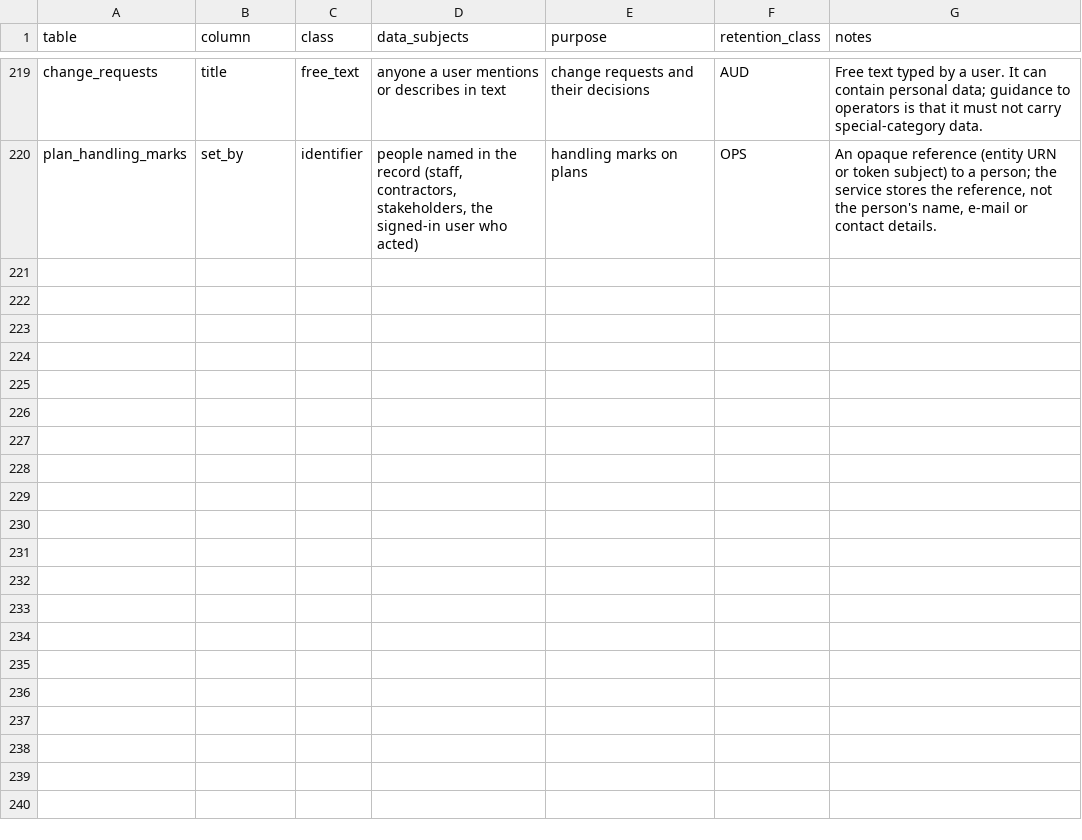
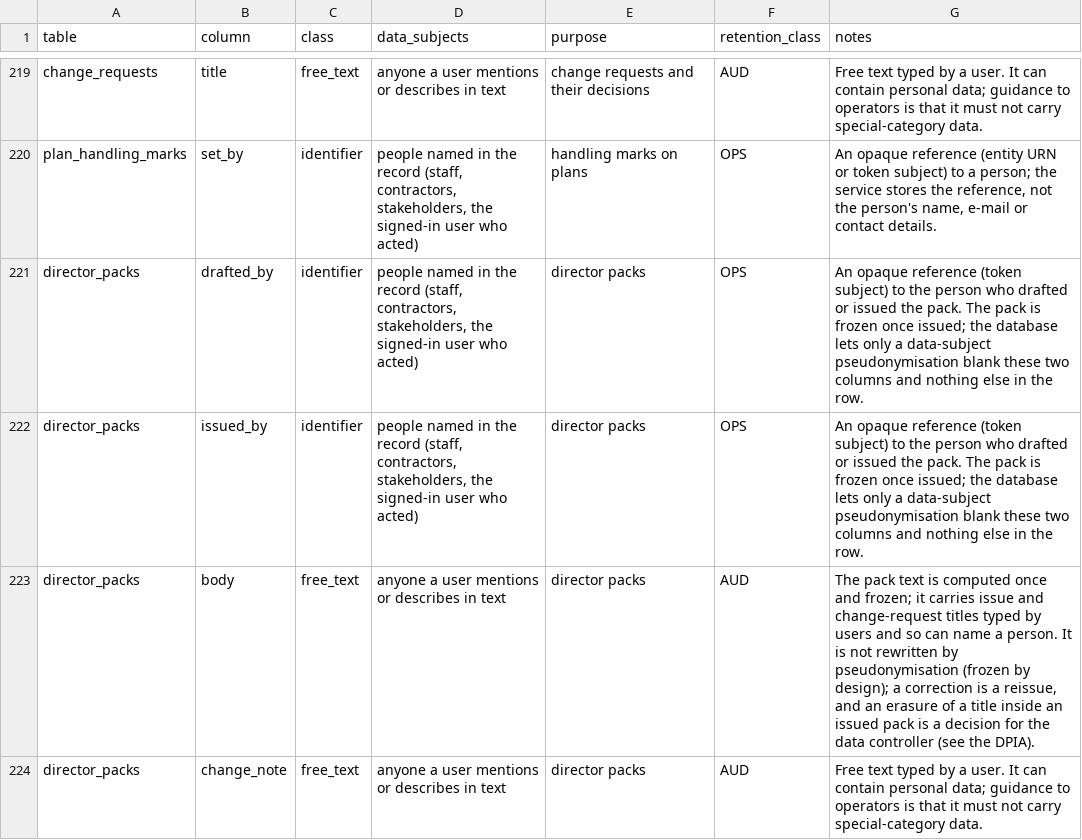
Before and after one commit to project-portfolio-management/project-portfolio-management, a CSV file: governance/personal-data-inventory.csv, drawn as a sheet; only a part is shown, gaps mark what is left out; the diff names each change by its address in the sheet, - before the commit and + after, or states it on an @@ line.

```diff
--- a/governance/personal-data-inventory.csv
+++ b/governance/personal-data-inventory.csv
+row 221: director_packs | drafted_by | identifier | people named in the record (staff, contractors, stakeholders, the signed-in user who acted) | director packs | OPS | An opaque reference (token subject) to the person who drafted or issued the pack. The pack is frozen once issued; the database lets only a data-subject pseudonymisation blank these two columns and nothing else in the row.
+row 222: director_packs | issued_by | identifier | people named in the record (staff, contractors, stakeholders, the signed-in user who acted) | director packs | OPS | An opaque reference (token subject) to the person who drafted or issued the pack. The pack is frozen once issued; the database lets only a data-subject pseudonymisation blank these two columns and nothing else in the row.
+row 223: director_packs | body | free_text | anyone a user mentions or describes in text | director packs | AUD | The pack text is computed once and frozen; it carries issue and change-request titles typed by users and so can name a person. It is not rewritten by pseudonymisation (frozen by design); a correction is a reissue, and an erasure of a title inside an issued pack is a decision for the data controller (see the DPIA).
+row 224: director_packs | change_note | free_text | anyone a user mentions or describes in text | director packs | AUD | Free text typed by a user. It can contain personal data; guidance to operators is that it must not carry special-category data.
```
Also changed, not shown: 21 other files.
